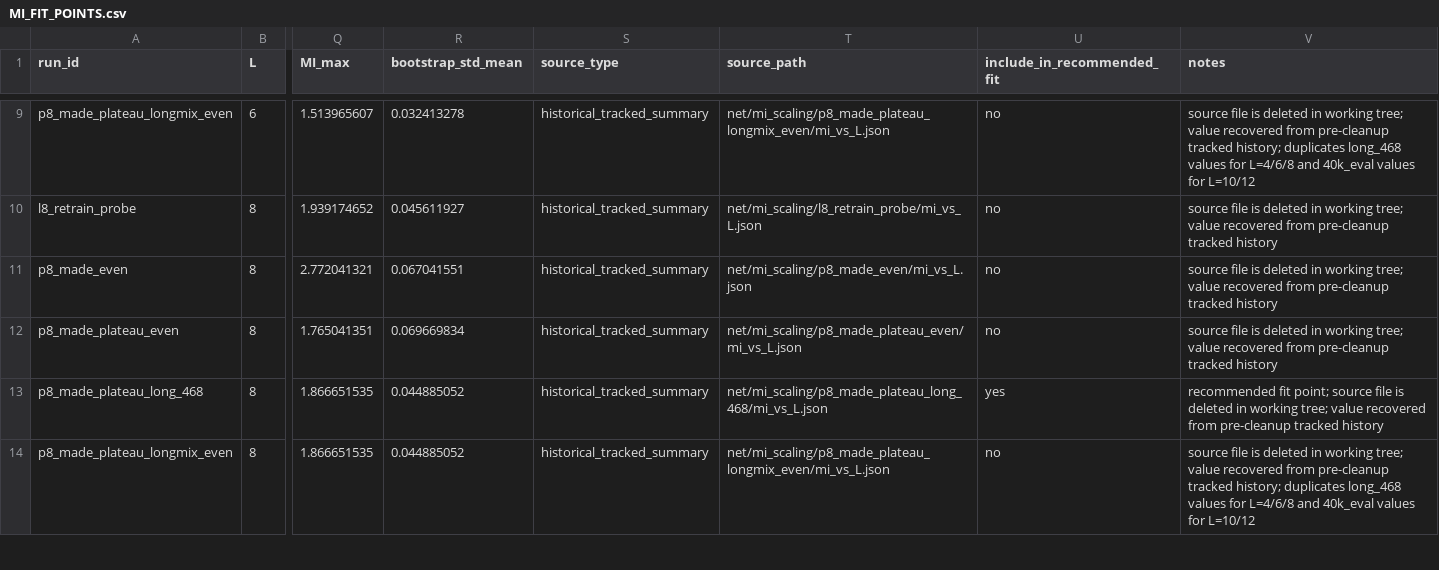
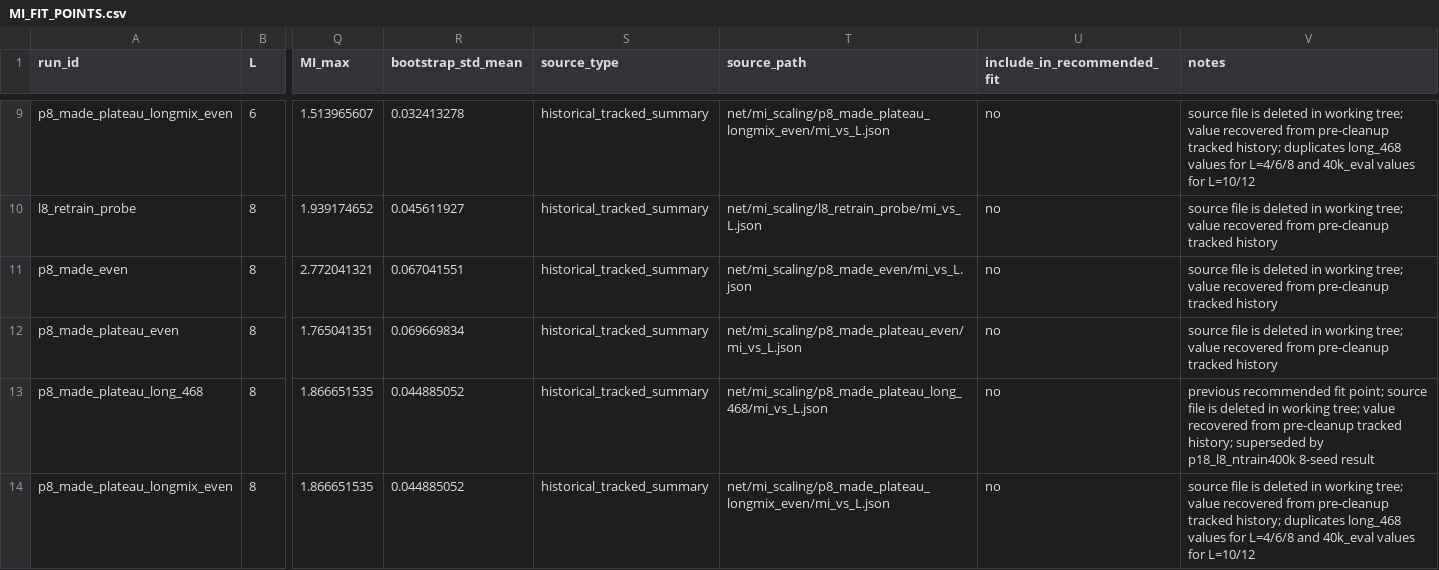
Before and after one commit to jindahe/GND, a CSV file: generative_decoder/docs/MI_FIT_POINTS.csv, drawn as a sheet; only a part is shown, gaps mark what is left out; the diff covers the shown part only; the diff names each change by its address in the sheet, - before the commit and + after, or states it on an @@ line.

Commit message:
Record L8 400k recheck MI scaling result

```diff
--- a/generative_decoder/docs/MI_FIT_POINTS.csv
+++ b/generative_decoder/docs/MI_FIT_POINTS.csv
-U13 (include_in_recommended_fit): yes
+U13 (include_in_recommended_fit): no
-V13 (notes): recommended fit point; source file is deleted in working tree; value recovered from pre-cleanup tracked history
+V13 (notes): previous recommended fit point; source file is deleted in working tree; value recovered from pre-cleanup tracked history; superseded by p18_l8_ntrain400k 8-seed result
```
Also changed, not shown: 1 added row elsewhere in this file, 4 other files.
